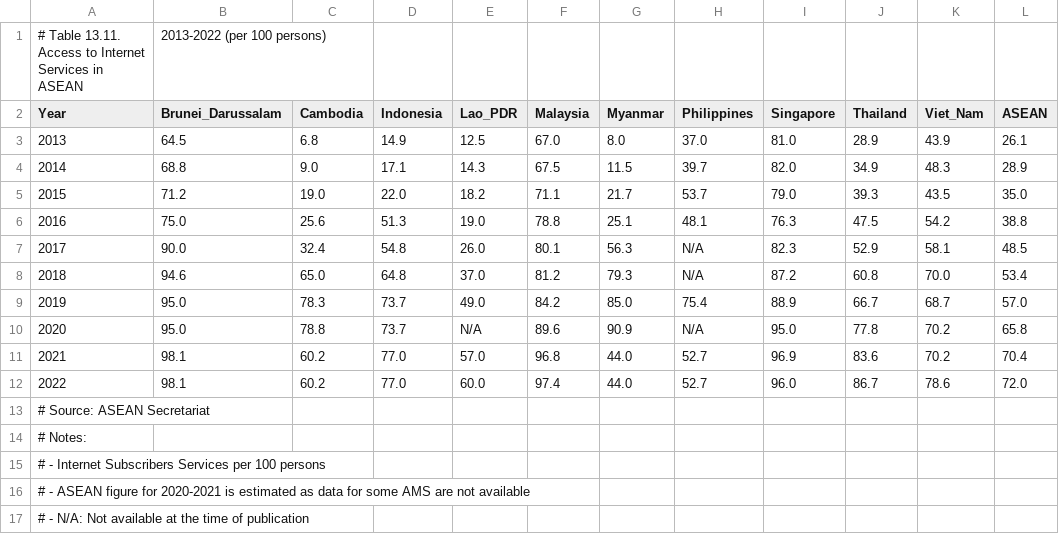
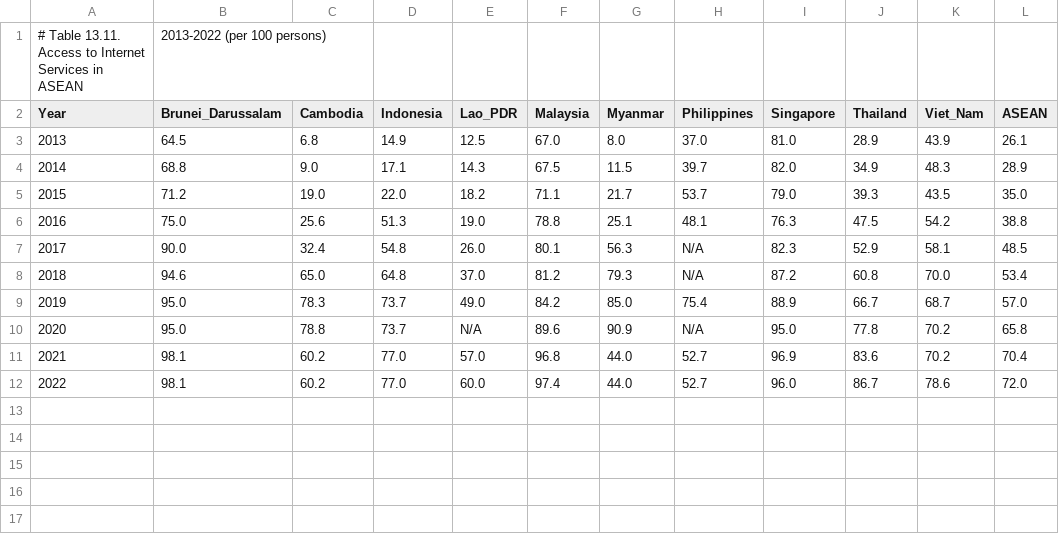
Before and after one commit to AnnAlexandar/SEA-Research, a CSV file: acess to internet - Copy.csv, drawn as a sheet.

Commit message:
Update acess to internet - Copy.csv

```diff
--- a/acess to internet - Copy.csv
+++ b/acess to internet - Copy.csv
@@ -12,6 +12 @@ Year,Brunei_Darussalam,Cambodia,Indonesia,Lao_PDR,Malaysia,Myanmar,Philippines,S
 2022,98.1,60.2,77.0,60.0,97.4,44.0,52.7,96.0,86.7,78.6,72.0
-# Source: ASEAN Secretariat
-# Notes:
-# - Internet Subscribers Services per 100 persons
-# - ASEAN figure for 2020-2021 is estimated as data for some AMS are not available
-# - N/A: Not available at the time of publication
```
